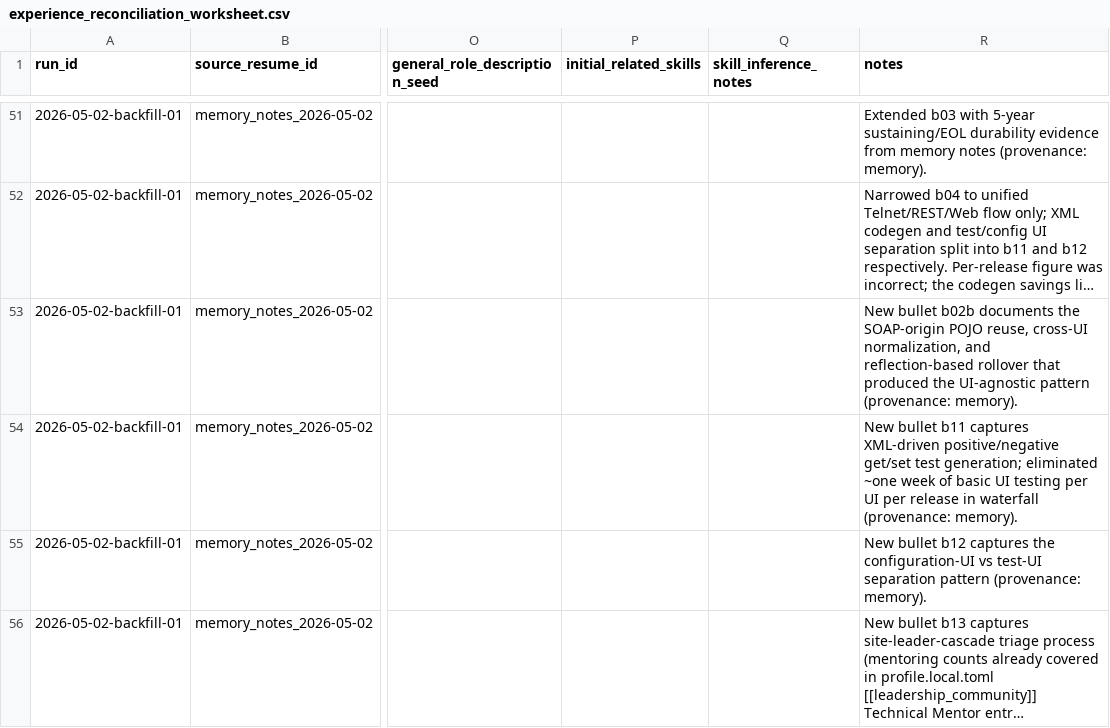
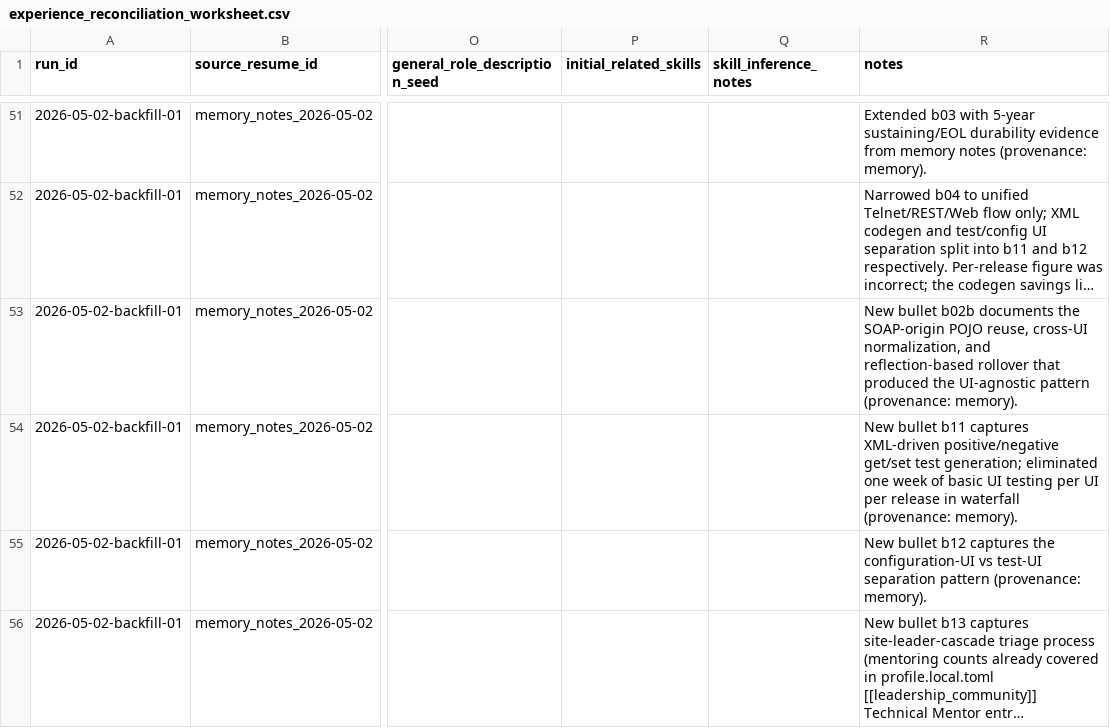
Before and after one commit to jsmithpkp21/resume-tuner, a CSV file: data/experience/experience_reconciliation_worksheet.csv, drawn as a sheet; only a part is shown, gaps mark what is left out; long unchanged cells end in …; the diff names each change by its address in the sheet, - before the commit and + after, or states it on an @@ line.

```diff
--- a/data/experience/experience_reconciliation_worksheet.csv
+++ b/data/experience/experience_reconciliation_worksheet.csv
-R54 (notes): …generation; eliminated ~one week of…
+R54 (notes): …generation; eliminated one week of…
```
Also changed, not shown: 3 other files.
